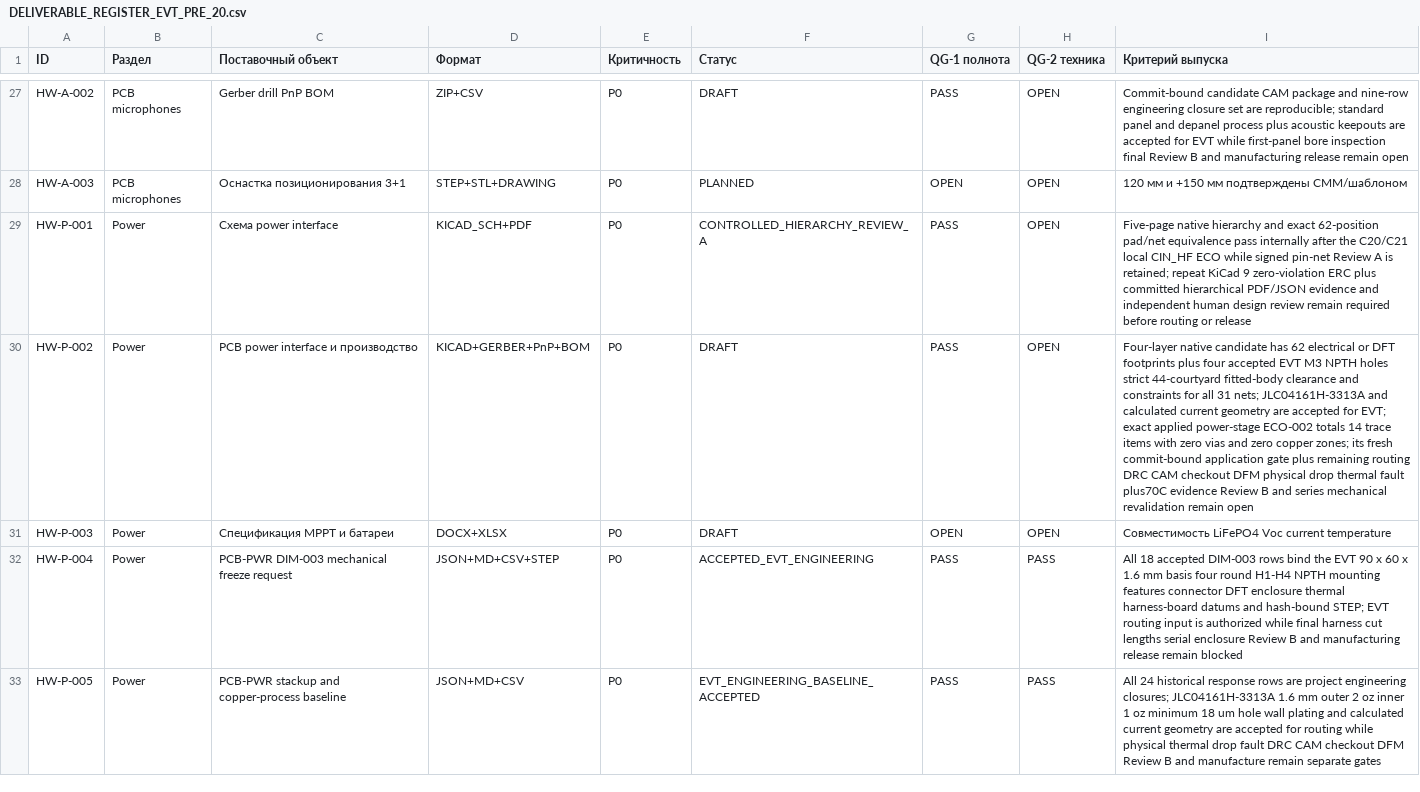
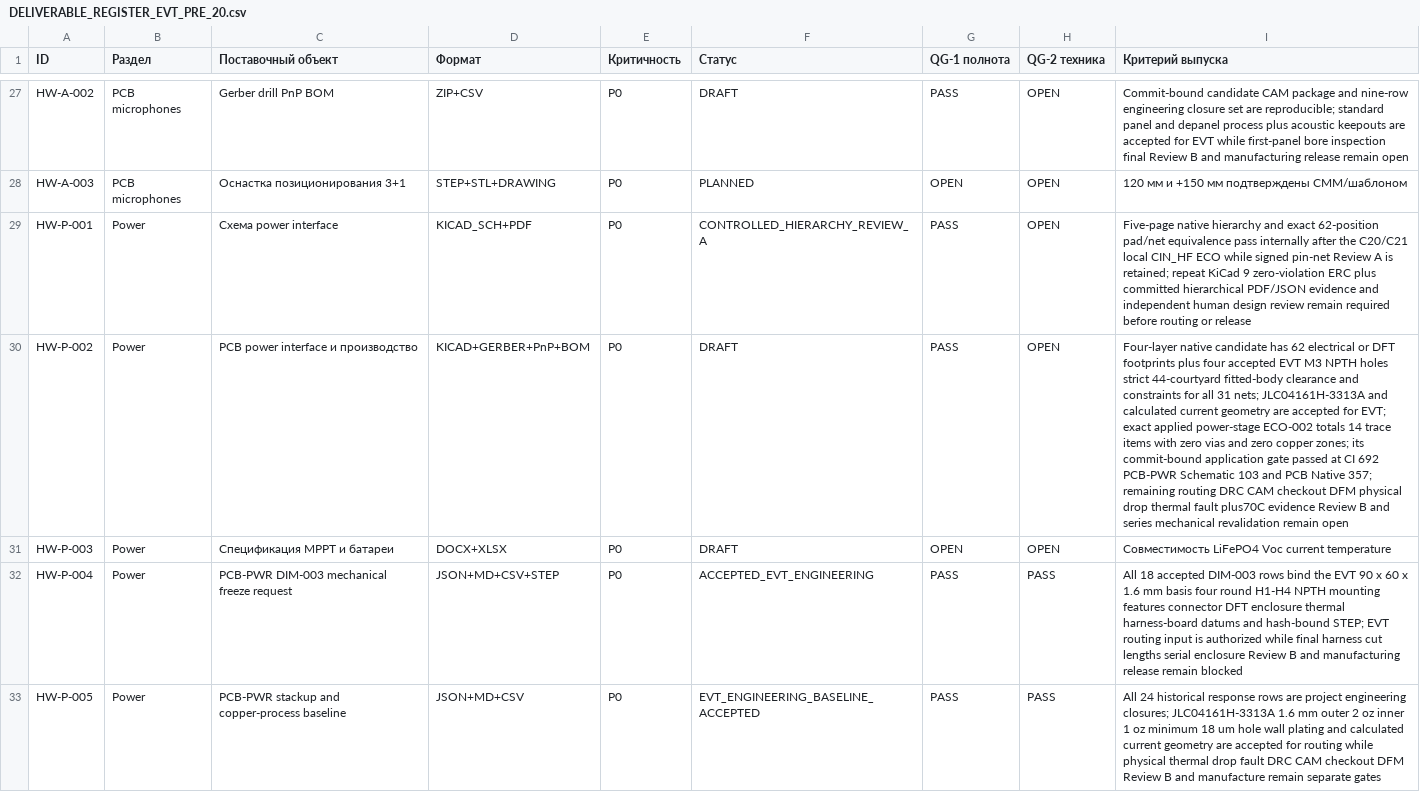
Before and after one commit to skif-ops/rs-zs-bpla, a CSV file: docs/DELIVERABLE_REGISTER_EVT_PRE_20.csv, drawn as a sheet; only a part is shown, gaps mark what is left out; the diff names each change by its address in the sheet, - before the commit and + after, or states it on an @@ line.

```diff
--- a/docs/DELIVERABLE_REGISTER_EVT_PRE_20.csv
+++ b/docs/DELIVERABLE_REGISTER_EVT_PRE_20.csv
-I30 (Критерий выпуска): …zones; its fresh commit-bound application gate plus remaining routing…
+I30 (Критерий выпуска): …zones; its commit-bound application gate passed at CI 692 PCB-PWR Schematic 103 and PCB Native 357; remaining routing…
```
Also changed, not shown: docs/DECISION_LOG.csv, docs/RISK_REGISTER.csv, 10 other files.
